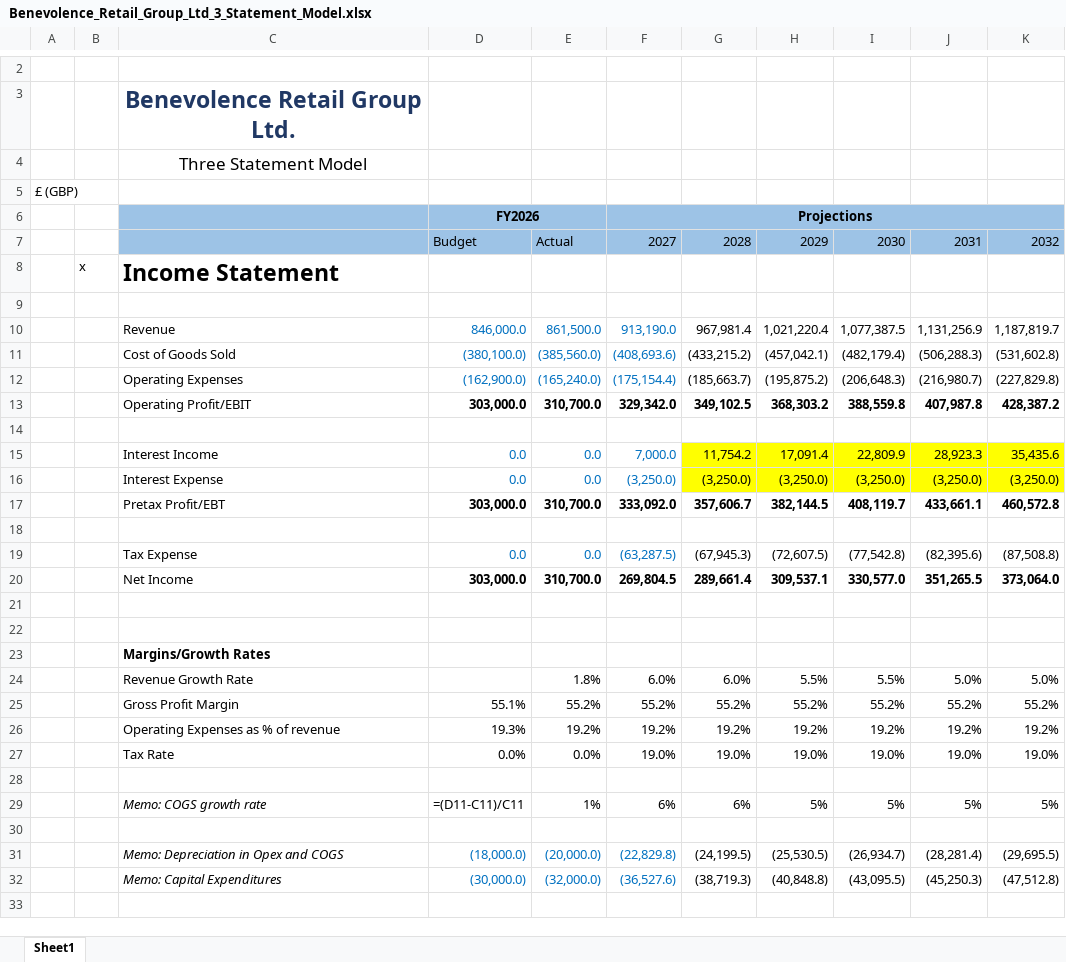
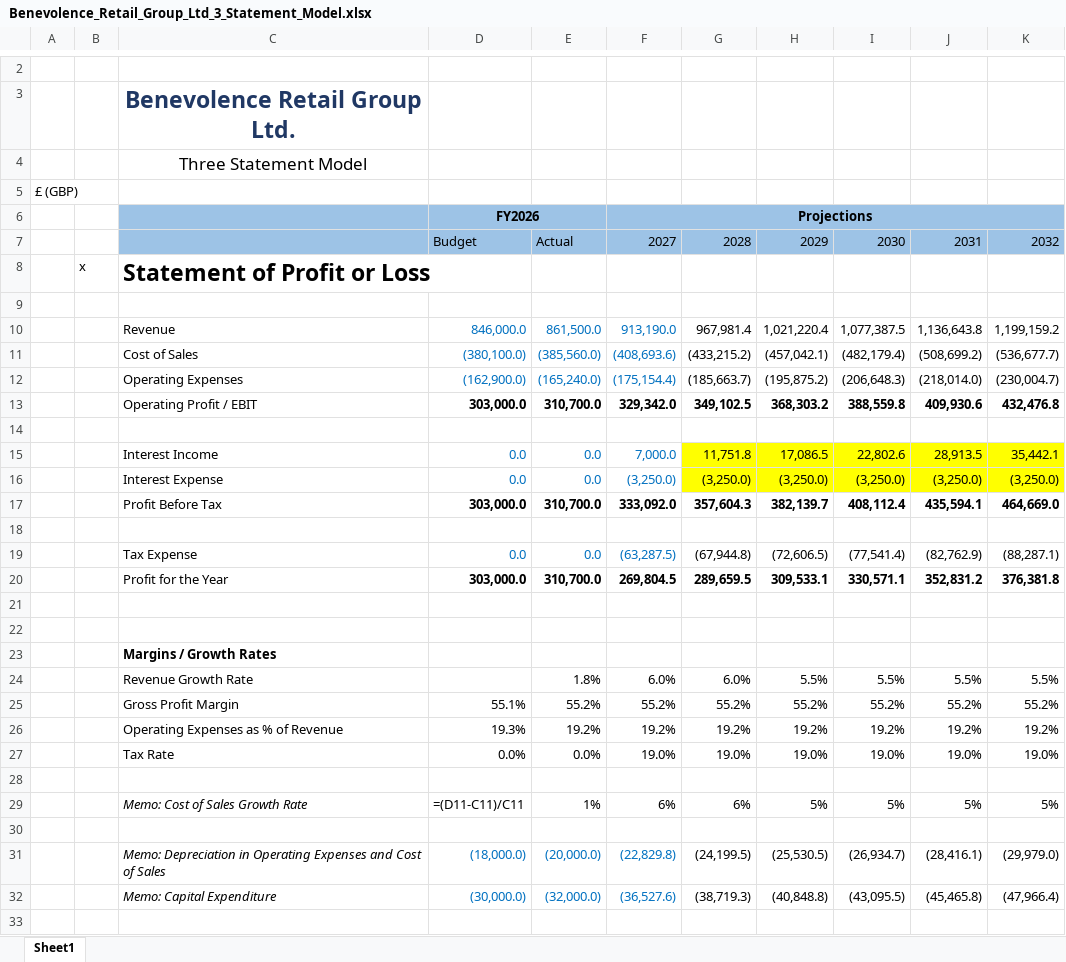
Before and after one commit to YoonisAA/Benevolence-Retail-FPA-Analysis, an Excel workbook: Benevolence_Retail_Group_Ltd_3_Statement_Model.xlsx, sheet Sheet1, drawn as a sheet; only a part is shown, gaps mark what is left out; values as stored, in another font and other column widths than the file's, no borders; formulas without a stored value are shown as written; removed rows and columns are numbered as before the commit, all else as after; the diff covers the shown part only; the diff names each change by its address in the sheet, - before the commit and + after, or states it on an @@ line.

Commit message:
Update Benevolence three statement financial model

```diff
--- a/Benevolence_Retail_Group_Ltd_3_Statement_Model.xlsx (sheet Sheet1)
+++ b/Benevolence_Retail_Group_Ltd_3_Statement_Model.xlsx (sheet Sheet1)
-C8: Income Statement
+C8: Statement of Profit or Loss
-J10: 1,131,256.9
+J10: 1,136,643.8
-K10: 1,187,819.7
+K10: 1,199,159.2
-C11: Cost of Goods Sold
+C11: Cost of Sales
-J11: (506,288.3)
+J11: (508,699.2)
-K11: (531,602.8)
+K11: (536,677.7)
-J12: (216,980.7)
+J12: (218,014.0)
-K12: (227,829.8)
+K12: (230,004.7)
-C13: Operating Profit/EBIT
+C13: Operating Profit / EBIT
-J13: 407,987.8
+J13: 409,930.6
-K13: 428,387.2
+K13: 432,476.8
-row 15:  |  | Interest Income | 0.0 | 0.0 | 7,000.0 | 11,754.2 | 17,091.4 | 22,809.9 | 28,923.3 | 35,435.6
+row 15:  |  | Interest Income | 0.0 | 0.0 | 7,000.0 | 11,751.8 | 17,086.5 | 22,802.6 | 28,913.5 | 35,442.1
-row 17:  |  | Pretax Profit/EBT | 303,000.0 | 310,700.0 | 333,092.0 | 357,606.7 | 382,144.5 | 408,119.7 | 433,661.1 | 460,572.8
+row 17:  |  | Profit Before Tax | 303,000.0 | 310,700.0 | 333,092.0 | 357,604.3 | 382,139.7 | 408,112.4 | 435,594.1 | 464,669.0
-row 19:  |  | Tax Expense | 0.0 | 0.0 | (63,287.5) | (67,945.3) | (72,607.5) | (77,542.8) | (82,395.6) | (87,508.8)
-row 20:  |  | Net Income | 303,000.0 | 310,700.0 | 269,804.5 | 289,661.4 | 309,537.1 | 330,577.0 | 351,265.5 | 373,064.0
+row 19:  |  | Tax Expense | 0.0 | 0.0 | (63,287.5) | (67,944.8) | (72,606.5) | (77,541.4) | (82,762.9) | (88,287.1)
+row 20:  |  | Profit for the Year | 303,000.0 | 310,700.0 | 269,804.5 | 289,659.5 | 309,533.1 | 330,571.1 | 352,831.2 | 376,381.8
-C23: Margins/Growth Rates
+C23: Margins / Growth Rates
-J24: 5.0%
+J24: 5.5%
-K24: 5.0%
+K24: 5.5%
-C26: Operating Expenses as % of revenue
+C26: Operating Expenses as % of Revenue
-C29: Memo: COGS growth rate
+C29: Memo: Cost of Sales Growth Rate
-C31: …Depreciation in Opex and COGS
+C31: …Depreciation in Operating Expenses and Cost of Sales
-J31: (28,281.4)
+J31: (28,416.1)
-K31: (29,695.5)
+K31: (29,979.0)
-C32: Memo: Capital Expenditures
+C32: Memo: Capital Expenditure
-J32: (45,250.3)
+J32: (45,465.8)
-K32: (47,512.8)
+K32: (47,966.4)
```
Also changed, not shown: 29 added rows, 29 removed rows, 64 edited cells and cell formats elsewhere in this sheet, formulas that keep their value.
